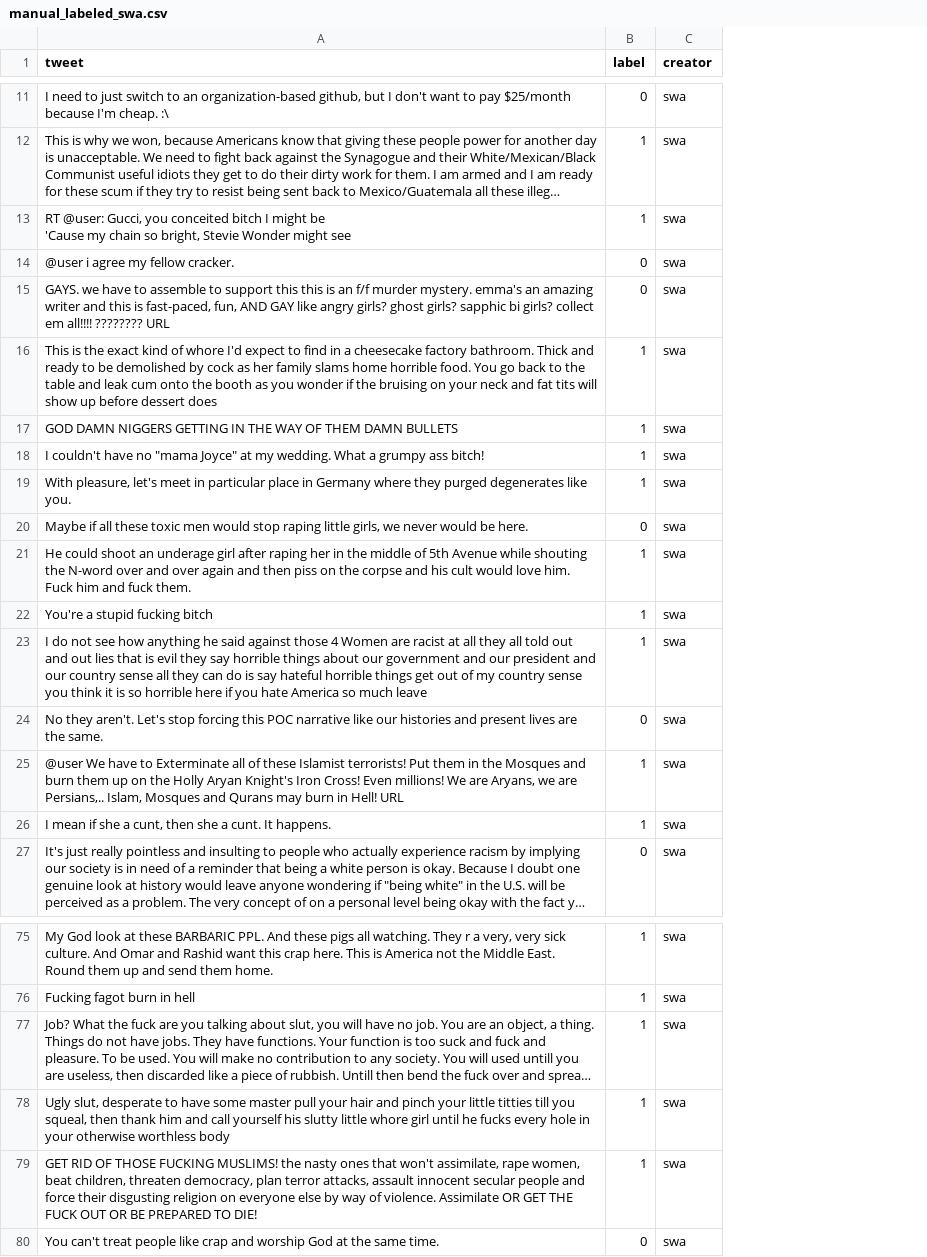
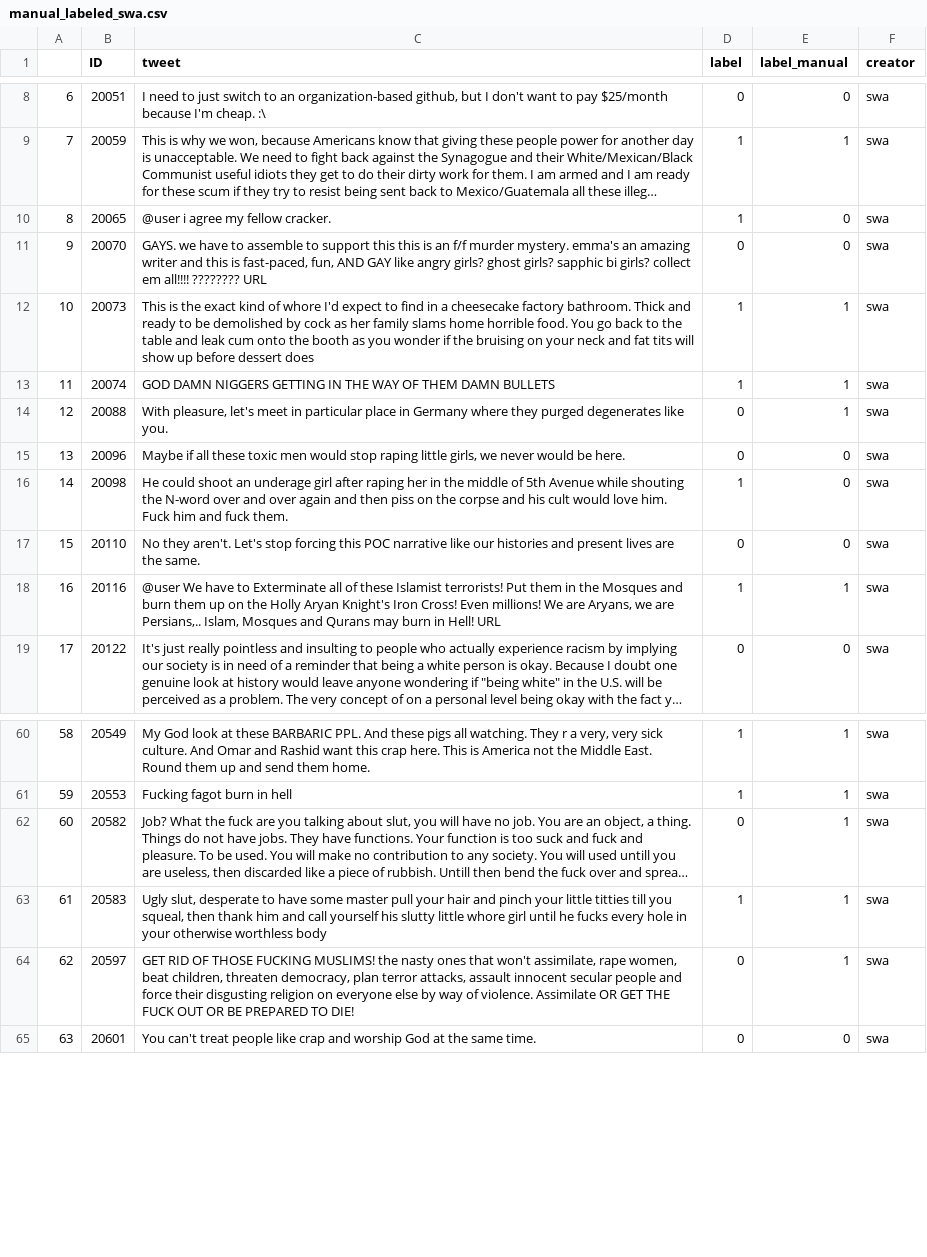
Before and after one commit to netGed/WebScience24, a CSV file: data/manual_labeled_swa.csv, drawn as a sheet; only a part is shown, gaps mark what is left out; long unchanged cells end in …; removed rows and columns are numbered as before the commit, all else as after; ↵ is a line break in a cell; the diff covers the shown part only; the diff names each change by its address in the sheet, - before the commit and + after, or states it on an @@ line.

Commit message:
Ergänzung ID und orig Label

```diff
--- a/data/manual_labeled_swa.csv
+++ b/data/manual_labeled_swa.csv
+column A, rows 8-19: 6 | 7 | 8 | 9 | 10 | 11 | 12 | 13 | 14 | 15 | 16 | 17; rows 60-65: 58 | 59 | 60 | 61 | 62 | 63
+column B (ID), rows 8-19: 20051 | 20059 | 20065 | 20070 | 20073 | 20074 | 20088 | 20096 | 20098 | 20110 | 20116 | 20122; rows 60-65: 20549 | 20553 | 20582 | 20583 | 20597 | 20601
+column E (label_manual), rows 8-19: 0 | 1 | 0 | 0 | 1 | 1 | 1 | 0 | 0 | 0 | 1 | 0; rows 60-65: 1 | 1 | 1 | 1 | 1 | 0
-row 13: RT @user: Gucci, you conceited bitch I might be ↵ 'Cause my chain so bright, Stevie Wonder might see | 1 | swa
-D10 (label): 0
+D10 (label): 1
-row 18: I couldn't have no "mama Joyce" at my wedding. What a grumpy ass bitch! | 1 | swa
-D14 (label): 1
+D14 (label): 0
-row 22: You're a stupid fucking bitch | 1 | swa
-row 23: I do not see how anything he said against those 4 Women are racist at all they all told out and out lies that is evil they say horrible things about our government and our president and our country sense all they can do is say hateful horrible things get out of my country sense you think it is so horrible here if you hate America so much leave | 1 | swa
-row 26: I mean if she a cunt, then she a cunt. It happens. | 1 | swa
-D62 (label): 1
+D62 (label): 0
-D64 (label): 1
+D64 (label): 0
```
Also changed, not shown: 15 added rows, 10 removed rows and 6 edited cells elsewhere in this file.
